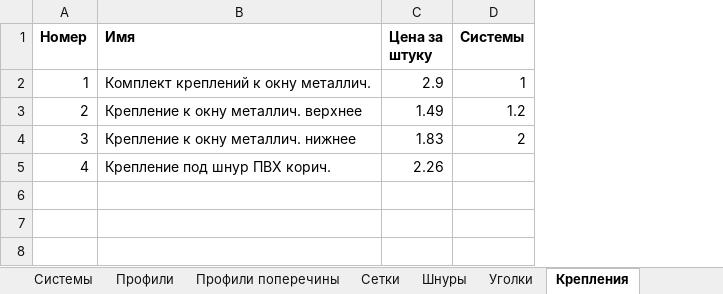
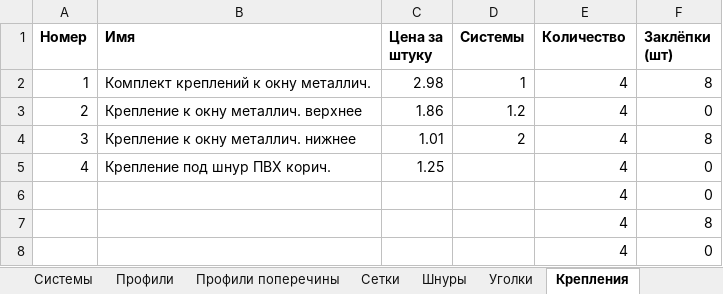
Before and after one commit to DoctorSoft/Mosquito, an Excel workbook: Mosquito/mosdb.xlsx, sheet Крепления, drawn as a sheet; values as stored, in another font and other column widths than the file's, no borders; the diff names each change by its address in the sheet, - before the commit and + after, or states it on an @@ line.

```diff
--- a/Mosquito/mosdb.xlsx (sheet Крепления)
+++ b/Mosquito/mosdb.xlsx (sheet Крепления)
+column E (Количество), rows 2-5: all 4
+column F (Заклёпки (шт)), rows 2-5: 8 | 0 | 8 | 0
-C2 (Цена за штуку): 2.9
+C2 (Цена за штуку): 2.98
-C3 (Цена за штуку): 1.49
+C3 (Цена за штуку): 1.86
-C4 (Цена за штуку): 1.83
+C4 (Цена за штуку): 1.01
-C5 (Цена за штуку): 2.26
+C5 (Цена за штуку): 1.25
+row 6:  |  |  |  | 4 | 0
+row 7:  |  |  |  | 4 | 8
+row 8:  |  |  |  | 4 | 0
```
Also changed, not shown: sheet Дополнительные детали, sheet Ручки, sheet Уголки, sheet Кремпления поперечины, 2 other files.
